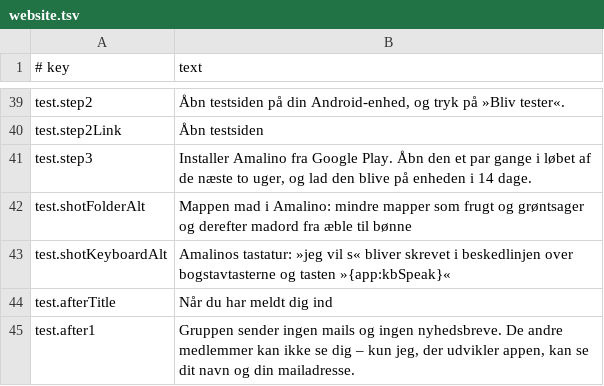
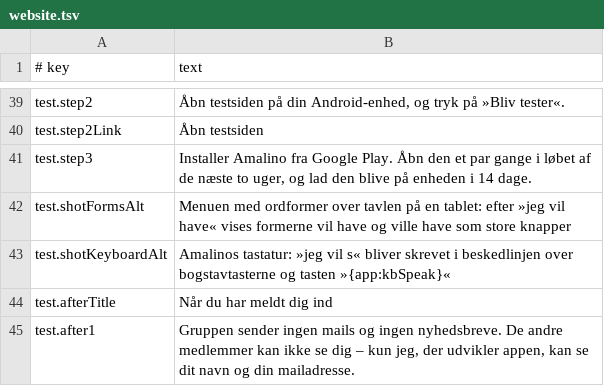
Before and after one commit to amalino-app/amalino.app, a TSV file: translations/da/website.tsv, drawn as a sheet; only a part is shown, gaps mark what is left out; removed rows and columns are numbered as before the commit, all else as after; the diff names each change by its address in the sheet, - before the commit and + after, or states it on an @@ line.

```diff
--- a/translations/da/website.tsv
+++ b/translations/da/website.tsv
-row 42: test.shotFolderAlt | Mappen mad i Amalino: mindre mapper som frugt og grøntsager og derefter madord fra æble til bønne
+row 42: test.shotFormsAlt | Menuen med ordformer over tavlen på en tablet: efter »jeg vil have« vises formerne vil have og ville have som store knapper
```
Also changed, not shown: translations/ar/website.tsv, translations/es/website.tsv, 14 other files.
